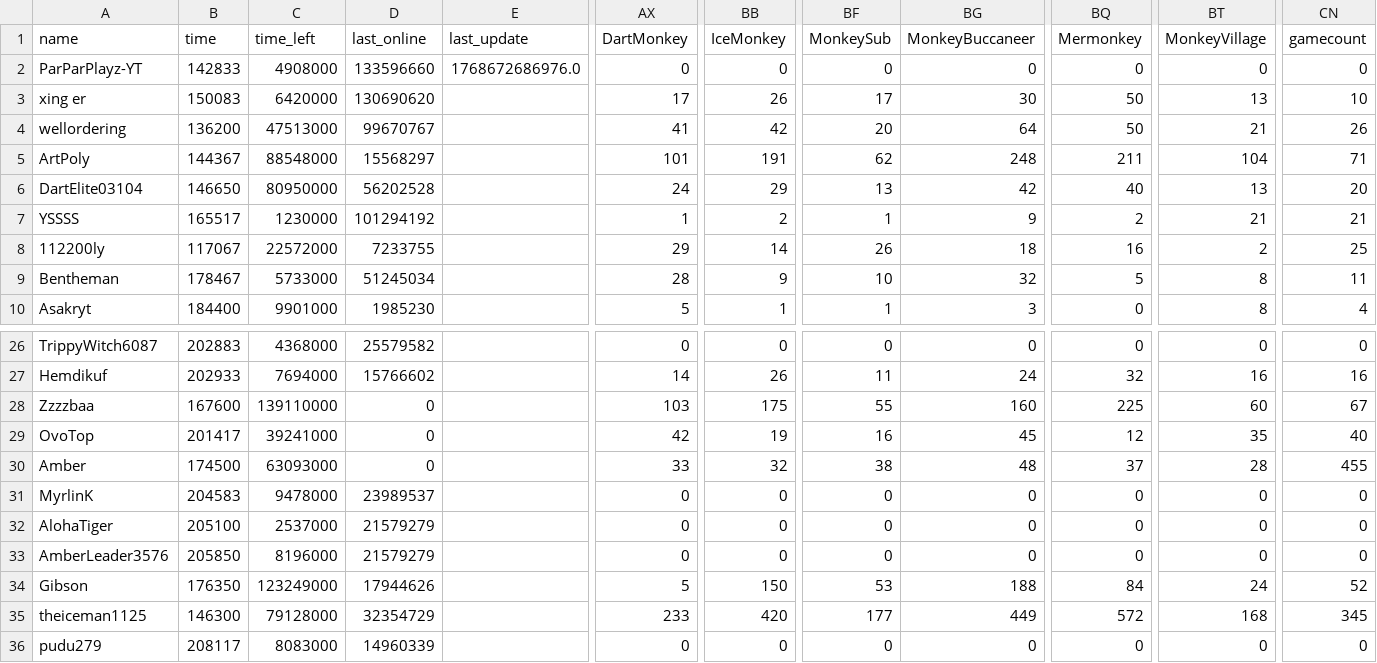
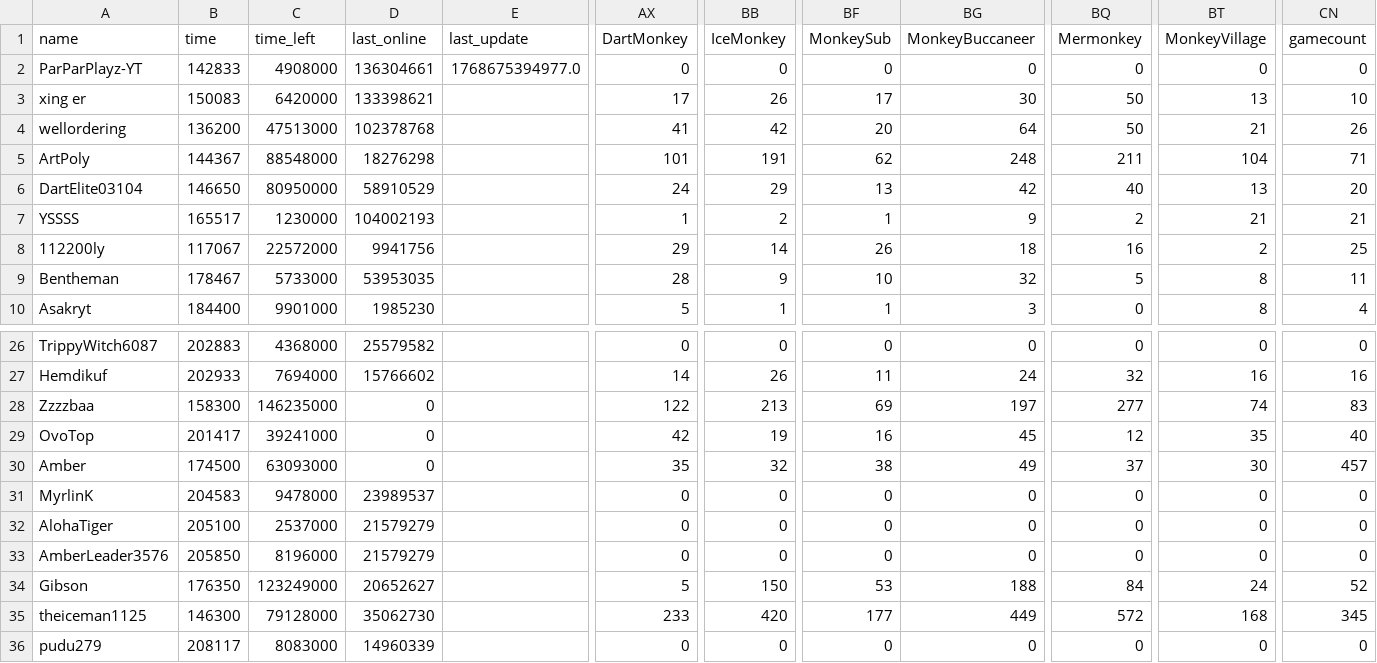
Before and after one commit to ducanup01/btd6race, a CSV file: race_leaderboard.csv, drawn as a sheet; only a part is shown, gaps mark what is left out; the diff covers the shown part only; the diff names each change by its address in the sheet, - before the commit and + after, or states it on an @@ line.

Commit message:
automatic updater

```diff
--- a/race_leaderboard.csv
+++ b/race_leaderboard.csv
-D2 (last_online): 133596660
+D2 (last_online): 136304661
-E2 (last_update): 1768672686976.0
+E2 (last_update): 1768675394977.0
-D3 (last_online): 130690620
+D3 (last_online): 133398621
-D4 (last_online): 99670767
+D4 (last_online): 102378768
-D5 (last_online): 15568297
+D5 (last_online): 18276298
-D6 (last_online): 56202528
+D6 (last_online): 58910529
-D7 (last_online): 101294192
+D7 (last_online): 104002193
-D8 (last_online): 7233755
+D8 (last_online): 9941756
-D9 (last_online): 51245034
+D9 (last_online): 53953035
-B28 (time): 167600
+B28 (time): 158300
-C28 (time_left): 139110000
+C28 (time_left): 146235000
-AX28 (DartMonkey): 103
+AX28 (DartMonkey): 122
-BB28 (IceMonkey): 175
+BB28 (IceMonkey): 213
-BF28 (MonkeySub): 55
+BF28 (MonkeySub): 69
-BG28 (MonkeyBuccaneer): 160
+BG28 (MonkeyBuccaneer): 197
-BQ28 (Mermonkey): 225
+BQ28 (Mermonkey): 277
-BT28 (MonkeyVillage): 60
+BT28 (MonkeyVillage): 74
-CN28 (gamecount): 67
+CN28 (gamecount): 83
-AX30 (DartMonkey): 33
+AX30 (DartMonkey): 35
-BG30 (MonkeyBuccaneer): 48
+BG30 (MonkeyBuccaneer): 49
-BT30 (MonkeyVillage): 28
+BT30 (MonkeyVillage): 30
-CN30 (gamecount): 455
+CN30 (gamecount): 457
-D34 (last_online): 17944626
+D34 (last_online): 20652627
-D35 (last_online): 32354729
+D35 (last_online): 35062730
```
Also changed, not shown: 157 edited cells elsewhere in this file.
